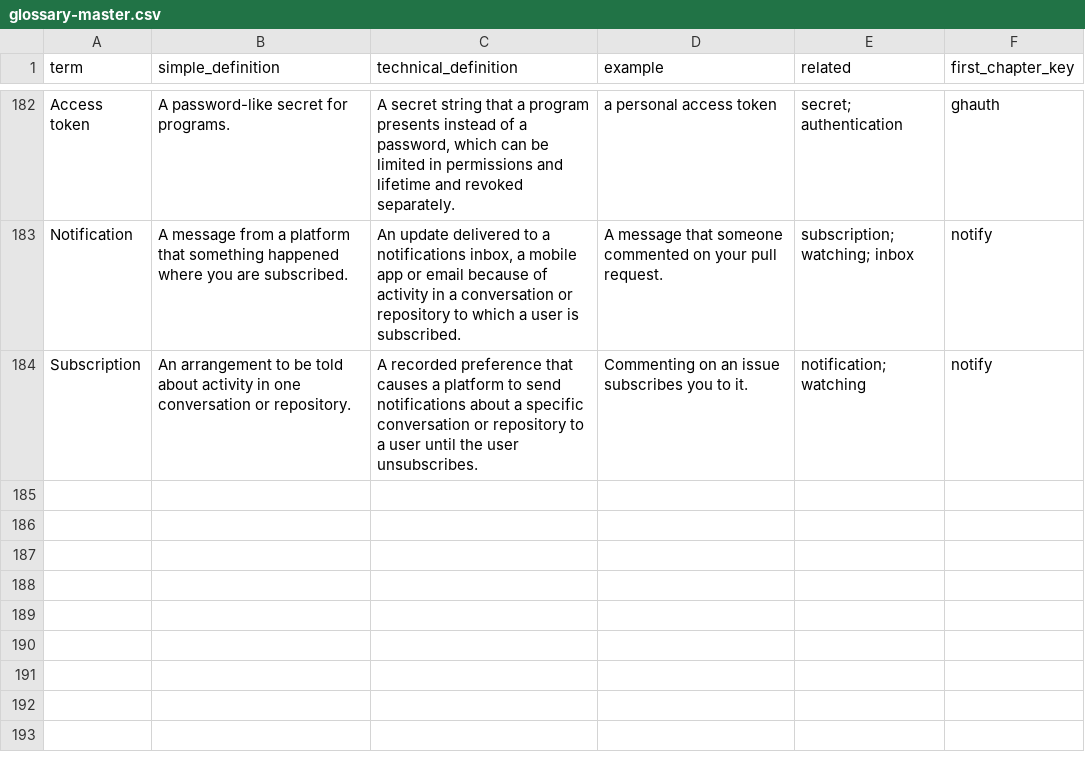
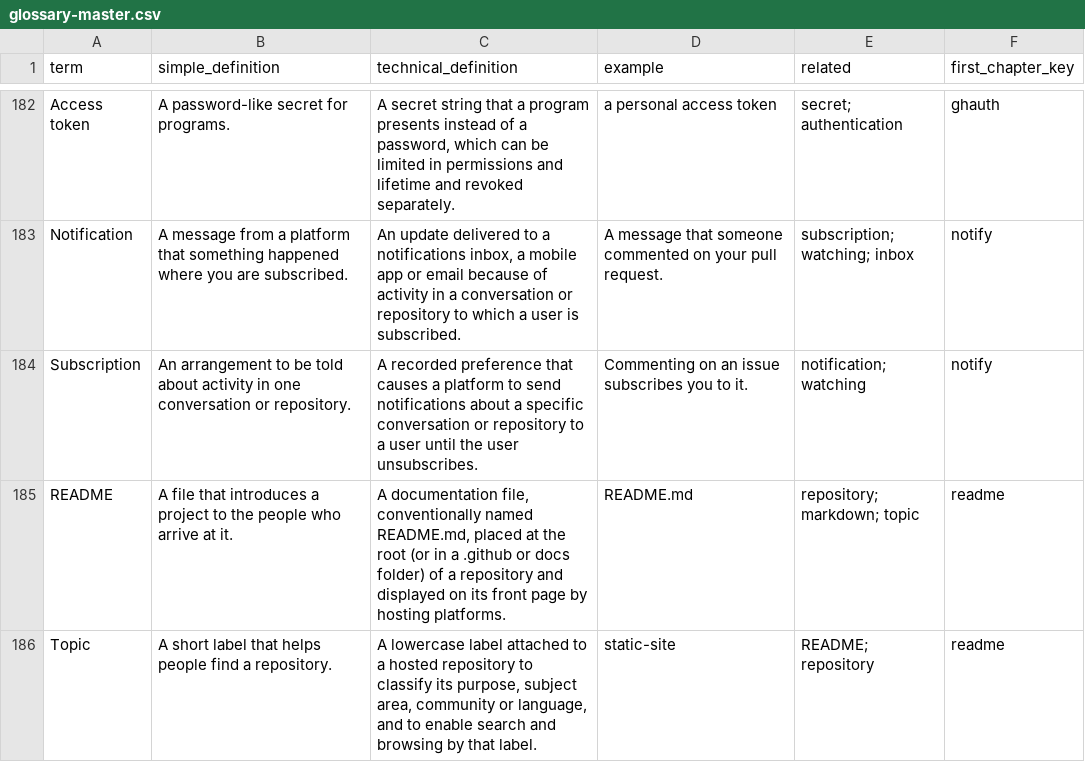
Before and after one commit to Sharifwa123/Books, a CSV file: git-and-github-mastery/glossary/glossary-master.csv, drawn as a sheet; only a part is shown, gaps mark what is left out.

```diff
--- a/git-and-github-mastery/glossary/glossary-master.csv
+++ b/git-and-github-mastery/glossary/glossary-master.csv
@@ -184 +184,3 @@ Notification,A message from a platform that something happened where you are sub
 Subscription,An arrangement to be told about activity in one conversation or repository.,A recorded preference that causes a platform to send notifications about a specific conversation or repository to a user until the user unsubscribes.,Commenting on an issue subscribes you to it.,notification; watching,notify
+README,A file that introduces a project to the people who arrive at it.,"A documentation file, conventionally named README.md, placed at the root (or in a .github or docs folder) of a repository and displayed on its front page by hosting platforms.",README.md,repository; markdown; topic,readme
+Topic,A short label that helps people find a repository.,"A lowercase label attached to a hosted repository to classify its purpose, subject area, community or language, and to enable search and browsing by that label.",static-site,README; repository,readme
```
Also changed, not shown: git-and-github-mastery/research/research-ledger.csv, 6 other files.
